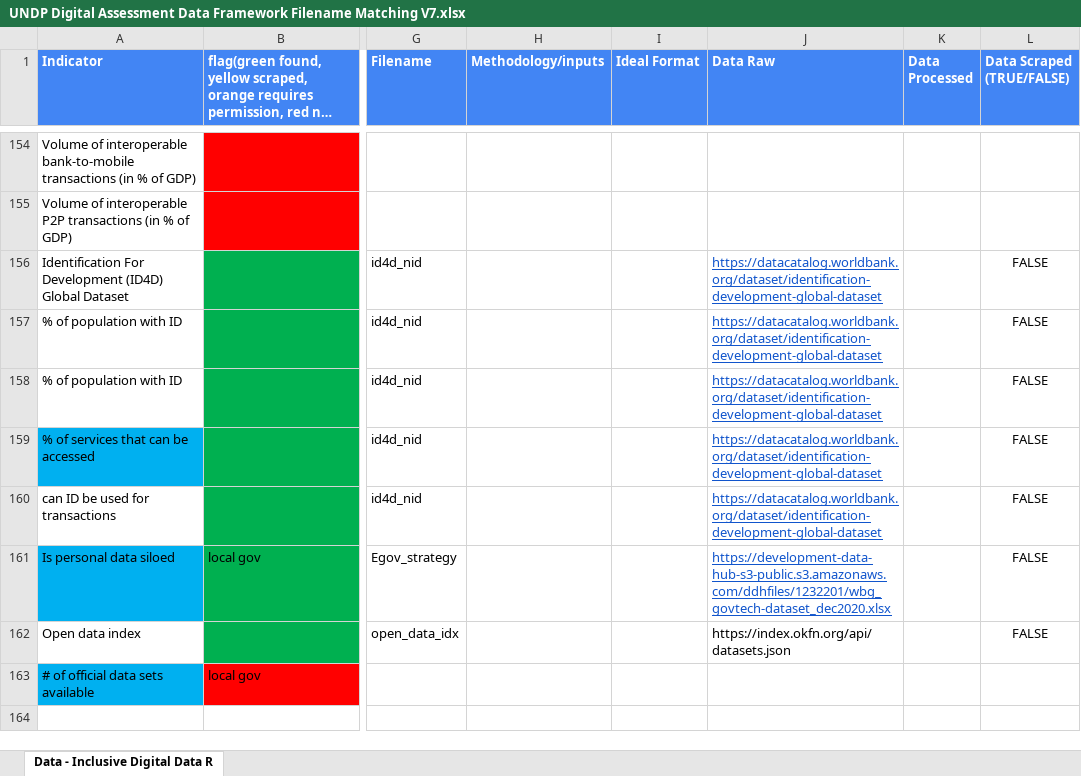
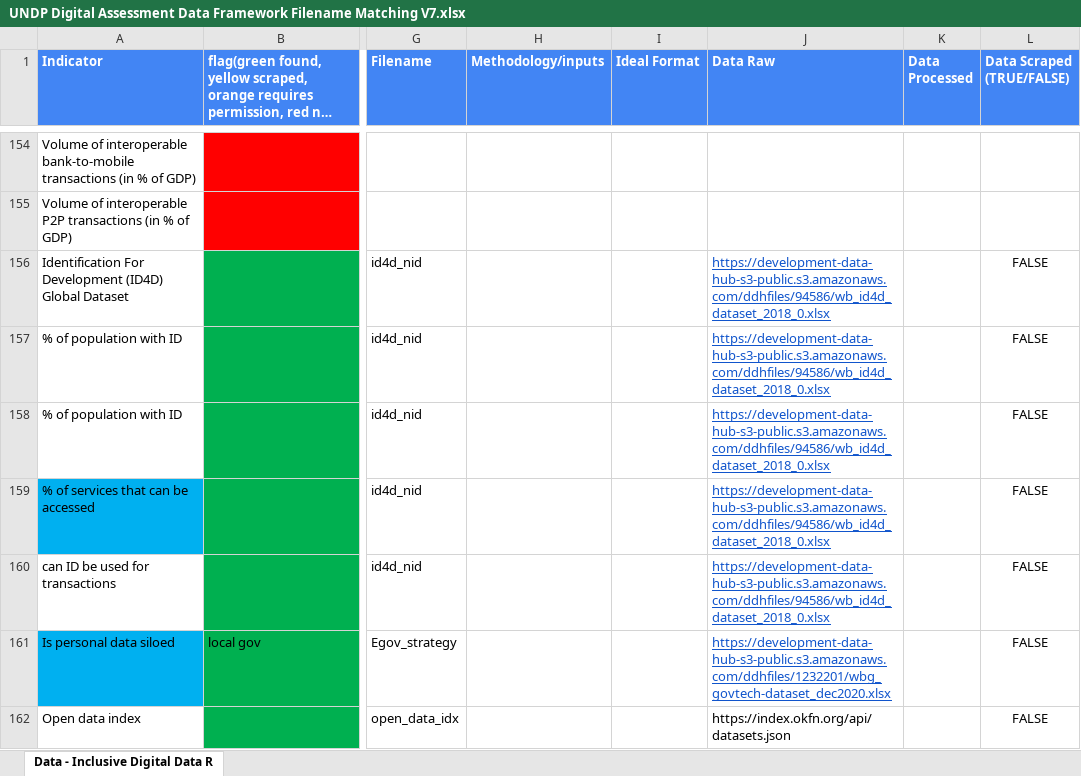
Before and after one commit to undp/digital-development-compass, an Excel workbook: UNDP Digital Assessment Data Framework Filename Matching V7.xlsx, sheet Data - Inclusive Digital Data R, drawn as a sheet; only a part is shown, gaps mark what is left out; the shorter side is filled out with more unchanged rows; long unchanged cells end in …; values as stored, in another font and other column widths than the file's, no borders; charts and pictures not drawn; the diff names each change by its address in the sheet, - before the commit and + after, or states it on an @@ line.

```diff
--- a/UNDP Digital Assessment Data Framework Filename Matching V7.xlsx (sheet Data - Inclusive Digital Data R)
+++ b/UNDP Digital Assessment Data Framework Filename Matching V7.xlsx (sheet Data - Inclusive Digital Data R)
-J156:J160 (Data Raw): https://datacatalog.worldbank.org/dataset/identification-development-global-dataset
+J156:J160 (Data Raw): https://development-data-hub-s3-public.s3.amazonaws.com/ddhfiles/94586/wb_id4d_dataset_2018_0.xlsx
```
Also changed, not shown: 1 other file.
